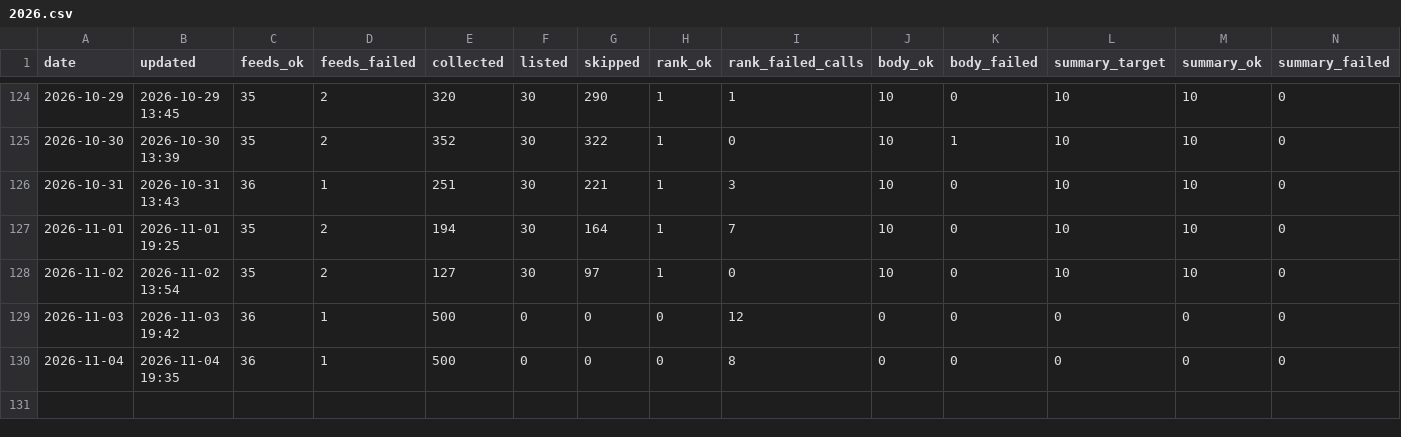
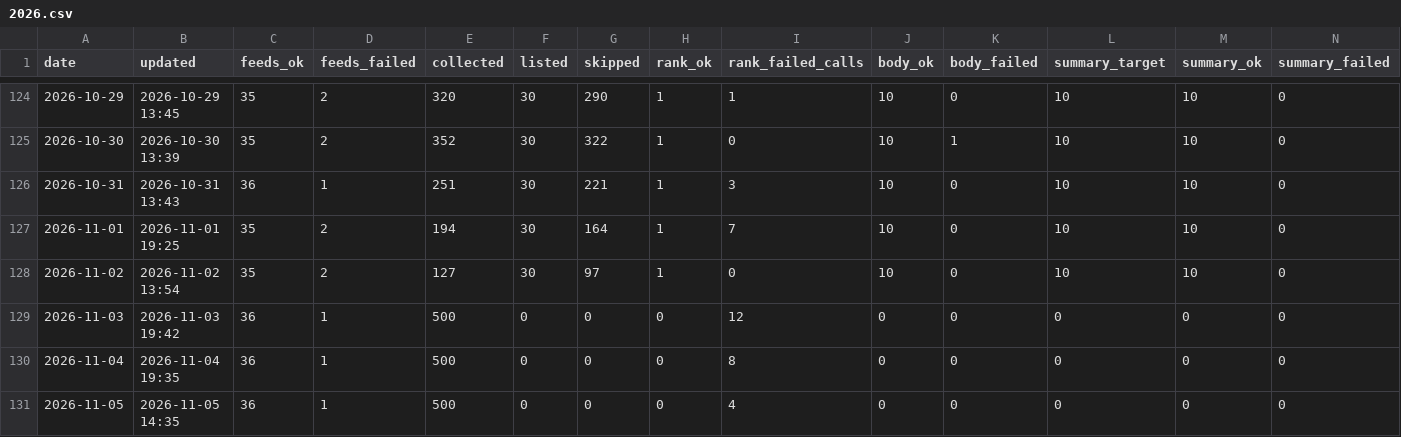
Before and after one commit to underpage/ai-news-pipeline, a CSV file: archive/stats/2026.csv, drawn as a sheet; only a part is shown, gaps mark what is left out; rows hold the shown columns only; the diff names each change by its address in the sheet, - before the commit and + after, or states it on an @@ line.

```diff
--- a/archive/stats/2026.csv
+++ b/archive/stats/2026.csv
+row 131: 2026-11-05 | 2026-11-05 14:35 | 36 | 1 | 500 | 0 | 0 | 0 | 4 | 0 | 0 | 0 | 0 | 0
```
Also changed, not shown: 2 other files.
